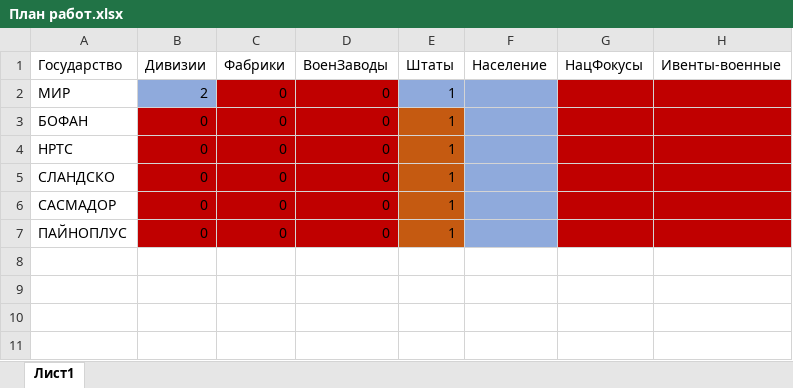
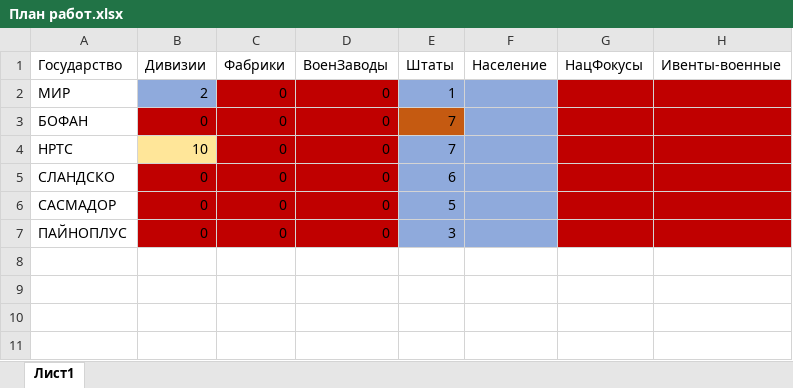
Before and after one commit to Studio-256/bofanski_ik, an Excel workbook: План работ.xlsx, sheet Лист1, drawn as a sheet; only a part is shown; values as stored, in another font and other column widths than the file's, no borders; the diff names each change by its address in the sheet, - before the commit and + after, or states it on an @@ line.

```diff
--- a/План работ.xlsx (sheet Лист1)
+++ b/План работ.xlsx (sheet Лист1)
-E3:E4 (Штаты): 1
+E3:E4 (Штаты): 7
-B4 (Дивизии): 0
+B4 (Дивизии): 10
-B4 fill: #C00000
+B4 fill: #FFE699
-E4:E7 fill: #C55A11
+E4:E7 fill: #8FAADC
-E5 (Штаты): 1
+E5 (Штаты): 6
-E6 (Штаты): 1
+E6 (Штаты): 5
-E7 (Штаты): 1
+E7 (Штаты): 3
```
Also changed, not shown: 25 other files.
